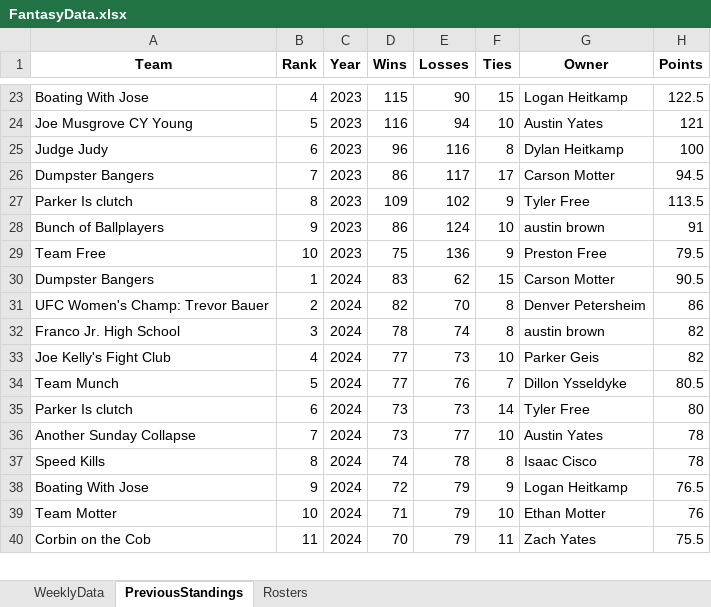
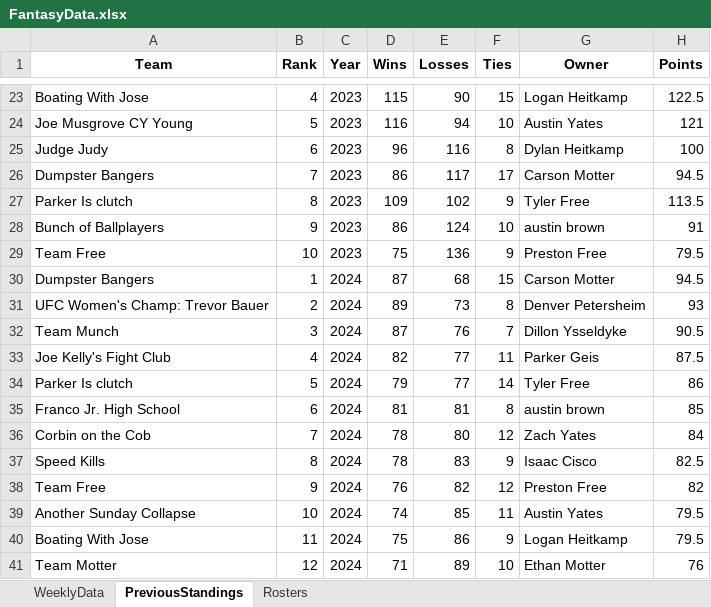
Before and after one commit to parkergeis/Fantasy-Baseball-App, an Excel workbook: data/FantasyData.xlsx, sheet PreviousStandings, drawn as a sheet; only a part is shown, gaps mark what is left out; values as stored, in another font and other column widths than the file's, no borders; removed rows and columns are numbered as before the commit, all else as after; the diff covers the shown part only; the diff names each change by its address in the sheet, - before the commit and + after, or states it on an @@ line.

```diff
--- a/data/FantasyData.xlsx (sheet PreviousStandings)
+++ b/data/FantasyData.xlsx (sheet PreviousStandings)
-D30 (Wins): 83
+D30 (Wins): 87
-E30 (Losses): 62
+E30 (Losses): 68
-H30 (Points): 90.5
+H30 (Points): 94.5
-D31 (Wins): 82
+D31 (Wins): 89
-E31 (Losses): 70
+E31 (Losses): 73
-H31 (Points): 86
+H31 (Points): 93
-row 32: Franco Jr. High School | 3 | 2024 | 78 | 74 | 8 | austin brown | 82
-row 33: Joe Kelly's Fight Club | 4 | 2024 | 77 | 73 | 10 | Parker Geis | 82
-B32 (Rank): 5
+B32 (Rank): 3
-D32 (Wins): 77
+D32 (Wins): 87
-H32 (Points): 80.5
+H32 (Points): 90.5
+row 33: Joe Kelly's Fight Club | 4 | 2024 | 82 | 77 | 11 | Parker Geis | 87.5
-B34 (Rank): 6
+B34 (Rank): 5
-D34 (Wins): 73
+D34 (Wins): 79
-E34 (Losses): 73
+E34 (Losses): 77
-H34 (Points): 80
+H34 (Points): 86
-row 36: Another Sunday Collapse | 7 | 2024 | 73 | 77 | 10 | Austin Yates | 78
+row 35: Franco Jr. High School | 6 | 2024 | 81 | 81 | 8 | austin brown | 85
+row 36: Corbin on the Cob | 7 | 2024 | 78 | 80 | 12 | Zach Yates | 84
-D37 (Wins): 74
+D37 (Wins): 78
-E37 (Losses): 78
+E37 (Losses): 83
-F37 (Ties): 8
+F37 (Ties): 9
-H37 (Points): 78
+H37 (Points): 82.5
+row 38: Team Free | 9 | 2024 | 76 | 82 | 12 | Preston Free | 82
+row 39: Another Sunday Collapse | 10 | 2024 | 74 | 85 | 11 | Austin Yates | 79.5
-B40 (Rank): 9
+B40 (Rank): 11
-D40 (Wins): 72
+D40 (Wins): 75
-E40 (Losses): 79
+E40 (Losses): 86
-H40 (Points): 76.5
+H40 (Points): 79.5
-B41 (Rank): 10
+B41 (Rank): 12
-E41 (Losses): 79
+E41 (Losses): 89
-row 40: Corbin on the Cob | 11 | 2024 | 70 | 79 | 11 | Zach Yates | 75.5
```
Also changed, not shown: 1 removed row elsewhere in this sheet, sheet WeeklyData, sheet Rosters, 4 other files.
